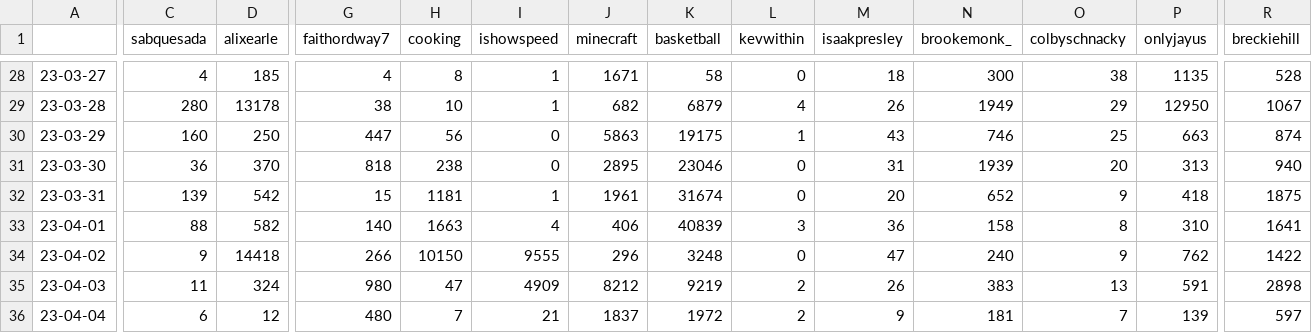
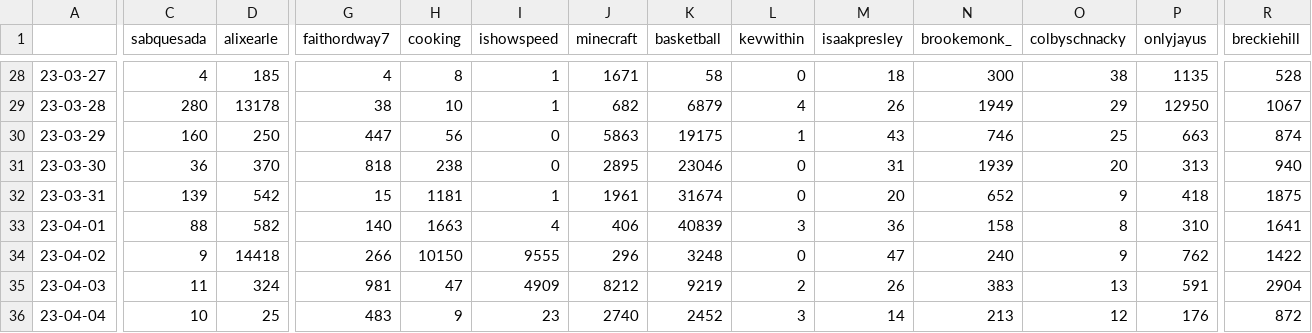
Before and after one commit to sammiphone6/Content_Arbitrage, a CSV file: account_posting/data/stats.csv, drawn as a sheet; only a part is shown, gaps mark what is left out; the diff covers the shown part only; the diff names each change by its address in the sheet, - before the commit and + after, or states it on an @@ line.

```diff
--- a/account_posting/data/stats.csv
+++ b/account_posting/data/stats.csv
-G35 (faithordway7): 980
+G35 (faithordway7): 981
-R35 (breckiehill): 2898
+R35 (breckiehill): 2904
-C36 (sabquesada): 6
+C36 (sabquesada): 10
-D36 (alixearle): 12
+D36 (alixearle): 25
-G36 (faithordway7): 480
+G36 (faithordway7): 483
-H36 (cooking): 7
+H36 (cooking): 9
-I36 (ishowspeed): 21
+I36 (ishowspeed): 23
-J36 (minecraft): 1837
+J36 (minecraft): 2740
-K36 (basketball): 1972
+K36 (basketball): 2452
-L36 (kevwithin): 2
+L36 (kevwithin): 3
-M36 (isaakpresley): 9
+M36 (isaakpresley): 14
-N36 (brookemonk_): 181
+N36 (brookemonk_): 213
-O36 (colbyschnacky): 7
+O36 (colbyschnacky): 12
-P36 (onlyjayus): 139
+P36 (onlyjayus): 176
-R36 (breckiehill): 597
+R36 (breckiehill): 872
```
Also changed, not shown: 6 edited cells elsewhere in this file, account_adding/data/instas.csv, account_posting/data/insights.csv, 6 other files.
